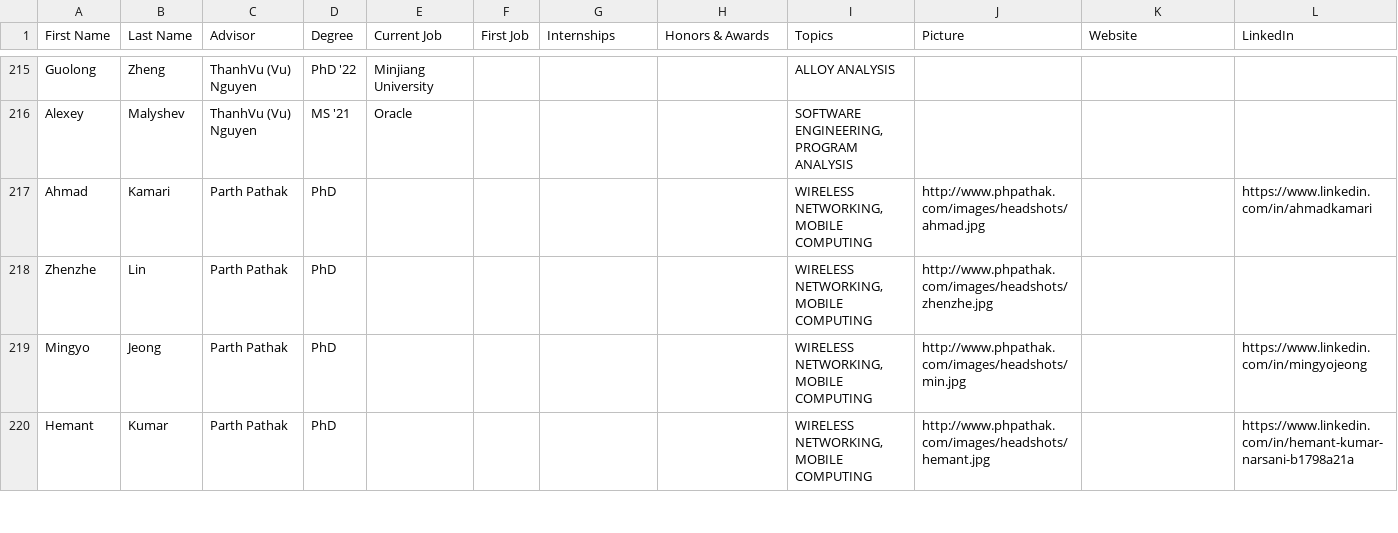
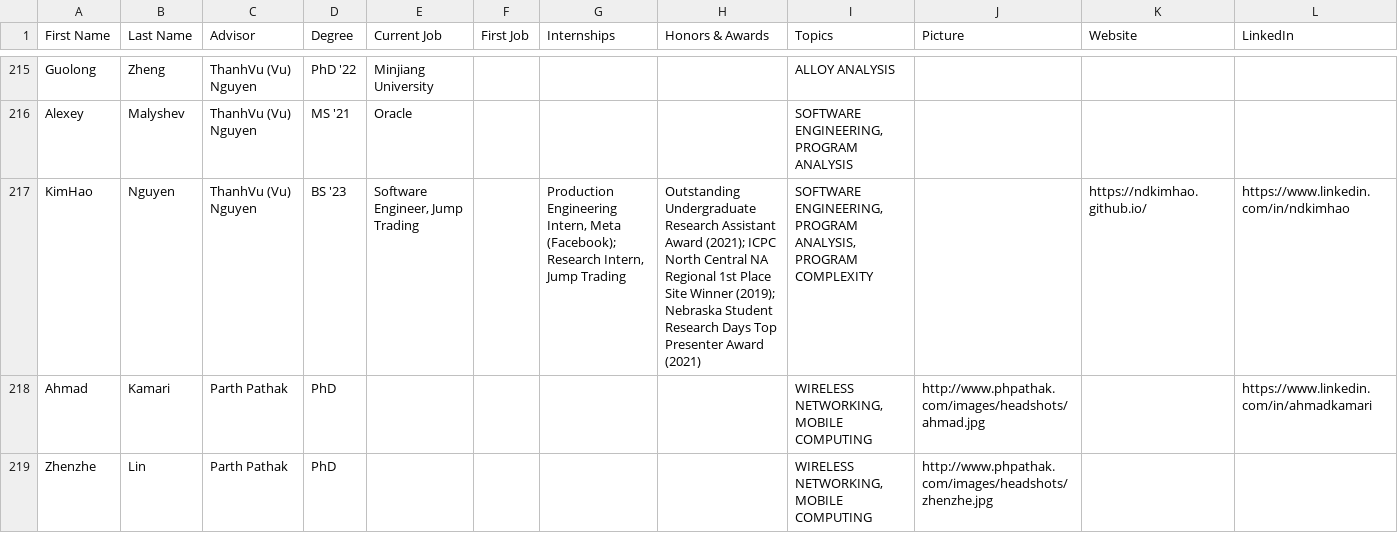
Before and after one commit to RealGMUCS/people, a CSV file: public/students.csv, drawn as a sheet; only a part is shown, gaps mark what is left out; the shorter side is filled out with more unchanged rows; rows hold the shown columns only; the diff names each change by its address in the sheet, - before the commit and + after, or states it on an @@ line.

```diff
--- a/public/students.csv
+++ b/public/students.csv
+row 217: KimHao | Nguyen | ThanhVu (Vu) Nguyen | BS '23 | Software Engineer, Jump Trading |  | Production Engineering Intern, Meta (Facebook); Research Intern, Jump Trading | Outstanding Undergraduate Research Assistant Award (2021); ICPC North Central NA Regional 1st Place Site Winner (2019); Nebraska Student Research Days Top Presenter Award (2021) | SOFTWARE ENGINEERING, PROGRAM ANALYSIS, PROGRAM COMPLEXITY |  | https://ndkimhao.github.io/ | https://www.linkedin.com/in/ndkimhao
```
Also changed, not shown: public/faculty.csv, 3 other files.
